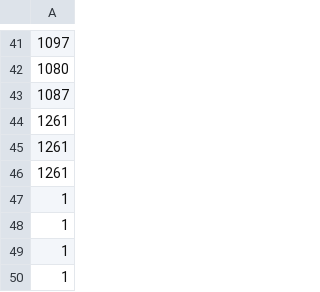
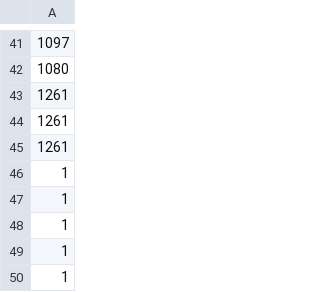
Before and after one commit to alexcook-dev/pokemon-ai, a CSV file: deck_grant-walworth-hydrapple-naic2026.csv, drawn as a sheet; only a part is shown, gaps mark what is left out.

```diff
--- a/deck_grant-walworth-hydrapple-naic2026.csv
+++ b/deck_grant-walworth-hydrapple-naic2026.csv
@@ -42,3 +42,2 @@
 1080
-1087
 1261
@@ -46,2 +45,3 @@
 1261
+1
 1
```
Also changed, not shown: deck_neddy-kosek-pult-noir-naic26.csv, 3 other files.
